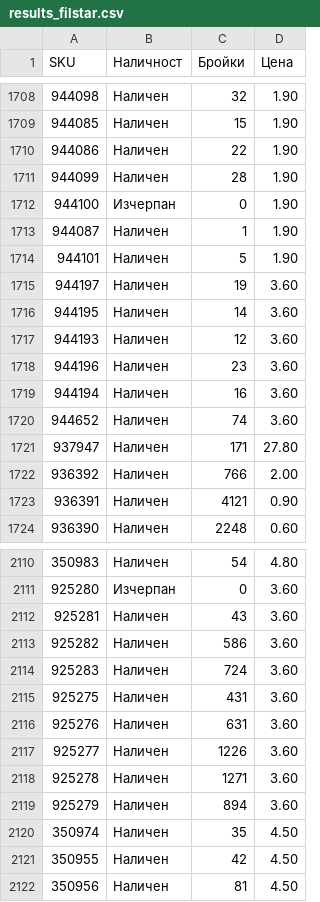
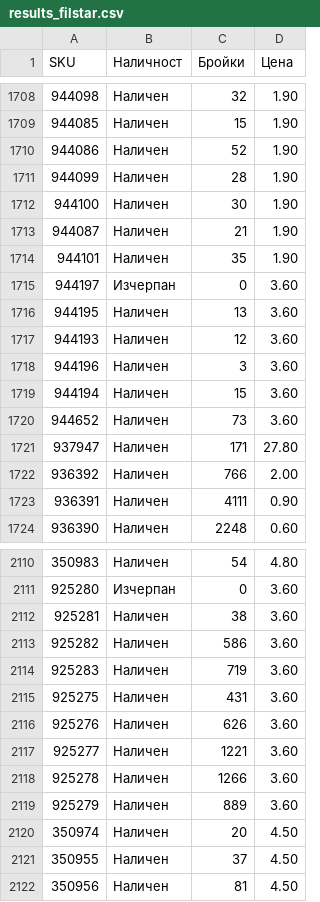
Before and after one commit to vladi1199/proba2, a CSV file: proba2/results_filstar.csv, drawn as a sheet; only a part is shown, gaps mark what is left out; the diff covers the shown part only.

```diff
--- a/proba2/results_filstar.csv
+++ b/proba2/results_filstar.csv
@@ -1709,16 +1709,16 @@ SKU,Наличност,Бройки,Цена
 944085,Наличен,15,1.90
-944086,Наличен,22,1.90
+944086,Наличен,52,1.90
 944099,Наличен,28,1.90
-944100,Изчерпан,0,1.90
-944087,Наличен,1,1.90
-944101,Наличен,5,1.90
-944197,Наличен,19,3.60
-944195,Наличен,14,3.60
+944100,Наличен,30,1.90
+944087,Наличен,21,1.90
+944101,Наличен,35,1.90
+944197,Изчерпан,0,3.60
+944195,Наличен,13,3.60
 944193,Наличен,12,3.60
-944196,Наличен,23,3.60
-944194,Наличен,16,3.60
-944652,Наличен,74,3.60
+944196,Наличен,3,3.60
+944194,Наличен,15,3.60
+944652,Наличен,73,3.60
 937947,Наличен,171,27.80
 936392,Наличен,766,2.00
-936391,Наличен,4121,0.90
+936391,Наличен,4111,0.90
 936390,Наличен,2248,0.60
@@ -2111,12 +2111,12 @@ SKU,Наличност,Бройки,Цена
 925280,Изчерпан,0,3.60
-925281,Наличен,43,3.60
+925281,Наличен,38,3.60
 925282,Наличен,586,3.60
-925283,Наличен,724,3.60
+925283,Наличен,719,3.60
 925275,Наличен,431,3.60
-925276,Наличен,631,3.60
-925277,Наличен,1226,3.60
-925278,Наличен,1271,3.60
-925279,Наличен,894,3.60
-350974,Наличен,35,4.50
-350955,Наличен,42,4.50
+925276,Наличен,626,3.60
+925277,Наличен,1221,3.60
+925278,Наличен,1266,3.60
+925279,Наличен,889,3.60
+350974,Наличен,20,4.50
+350955,Наличен,37,4.50
 350956,Наличен,81,4.50
```
Also changed, not shown: 136 edited cells elsewhere in this file, 3 other files.
